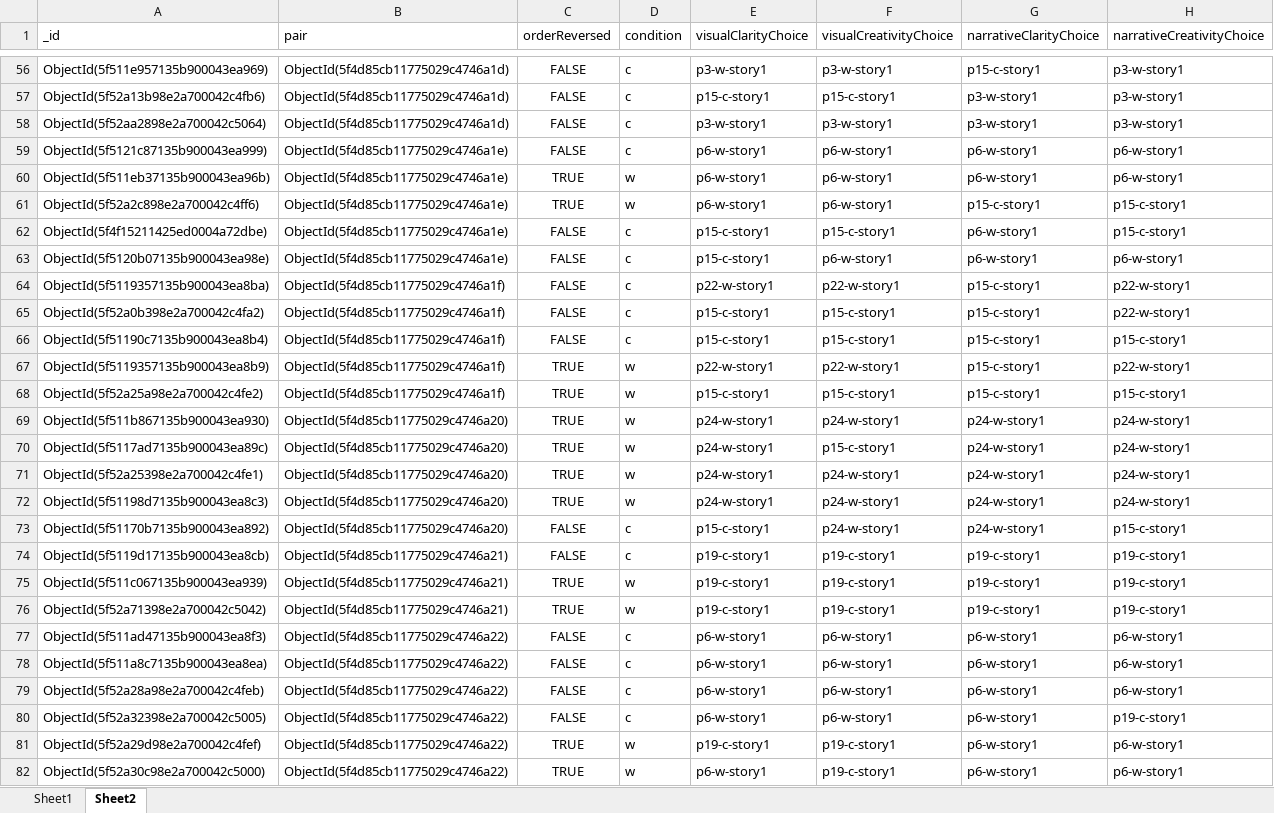
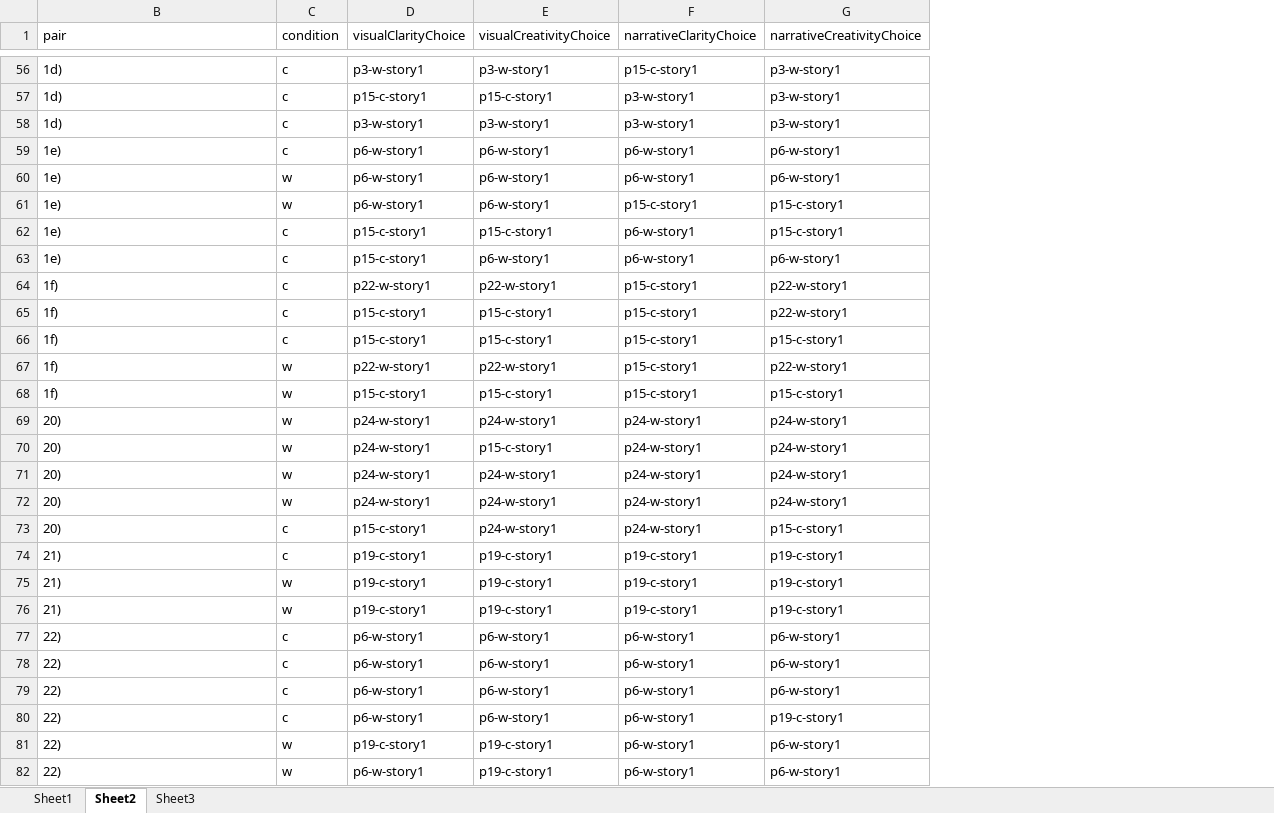
Before and after one commit to tngoon/comics-woz, an Excel workbook: data_xls.xlsx, sheet Sheet2, drawn as a sheet; only a part is shown, gaps mark what is left out; values as stored, in another font and other column widths than the file's, no borders; the diff covers the shown part only; the diff names each change by its address in the sheet, - before the commit and + after, or states it on an @@ line.

```diff
--- a/data_xls.xlsx (sheet Sheet2)
+++ b/data_xls.xlsx (sheet Sheet2)
+sheet tab: Sheet3
@@ column A (_id) hidden, rows 56-82: ObjectId(5f511e957135b900043ea969) | ObjectId(5f52a13b98e2a700042c4fb6) | ObjectId(5f52aa2898e2a700042c5064) | ObjectId(5f5121c87135b900043ea999) | ObjectId(5f511eb37135b900043ea96b) | ObjectId(5f52a2c898e2a700042c4ff6) | ObjectId(5f4f15211425ed0004a72dbe) | ObjectId(5f5120b07135b900043ea98e) | ObjectId(5f5119357135b900043ea8ba) | ObjectId(5f52a0b398e2a700042c4fa2) | ObjectId(5f51190c7135b900043ea8b4) | ObjectId(5f5119357135b900043ea8b9) | ObjectId(5f52a25a98e2a700042c4fe2) | ObjectId(5f511b867135b900043ea930) | ObjectId(5f5117ad7135b900043ea89c) | ObjectId(5f52a25398e2a700042c4fe1) | ObjectId(5f51198d7135b900043ea8c3) | ObjectId(5f51170b7135b900043ea892) | ObjectId(5f5119d17135b900043ea8cb) | ObjectId(5f511c067135b900043ea939) | ObjectId(5f52a71398e2a700042c5042) | ObjectId(5f511ad47135b900043ea8f3) | ObjectId(5f511a8c7135b900043ea8ea) | ObjectId(5f52a28a98e2a700042c4feb) | ObjectId(5f52a32398e2a700042c5005) | ObjectId(5f52a29d98e2a700042c4fef) | ObjectId(5f52a30c98e2a700042c5000) @@
-column C (orderReversed), rows 56-82: FALSE | FALSE | FALSE | FALSE | TRUE | TRUE | FALSE | FALSE | FALSE | FALSE | FALSE | TRUE | TRUE | TRUE | TRUE | TRUE | TRUE | FALSE | FALSE | TRUE | TRUE | FALSE | FALSE | FALSE | FALSE | TRUE | TRUE
-B56:B58 (pair): ObjectId(5f4d85cb11775029c4746a1d)
+B56:B58 (pair): 1d)
-B59:B63 (pair): ObjectId(5f4d85cb11775029c4746a1e)
+B59:B63 (pair): 1e)
-B64:B68 (pair): ObjectId(5f4d85cb11775029c4746a1f)
+B64:B68 (pair): 1f)
-B69:B73 (pair): ObjectId(5f4d85cb11775029c4746a20)
+B69:B73 (pair): 20)
-B74:B76 (pair): ObjectId(5f4d85cb11775029c4746a21)
+B74:B76 (pair): 21)
-B77:B82 (pair): ObjectId(5f4d85cb11775029c4746a22)
+B77:B82 (pair): 22)
```
Also changed, not shown: 278 edited cells elsewhere in this sheet, sheet Sheet1, charts or pictures, 3 other files.
